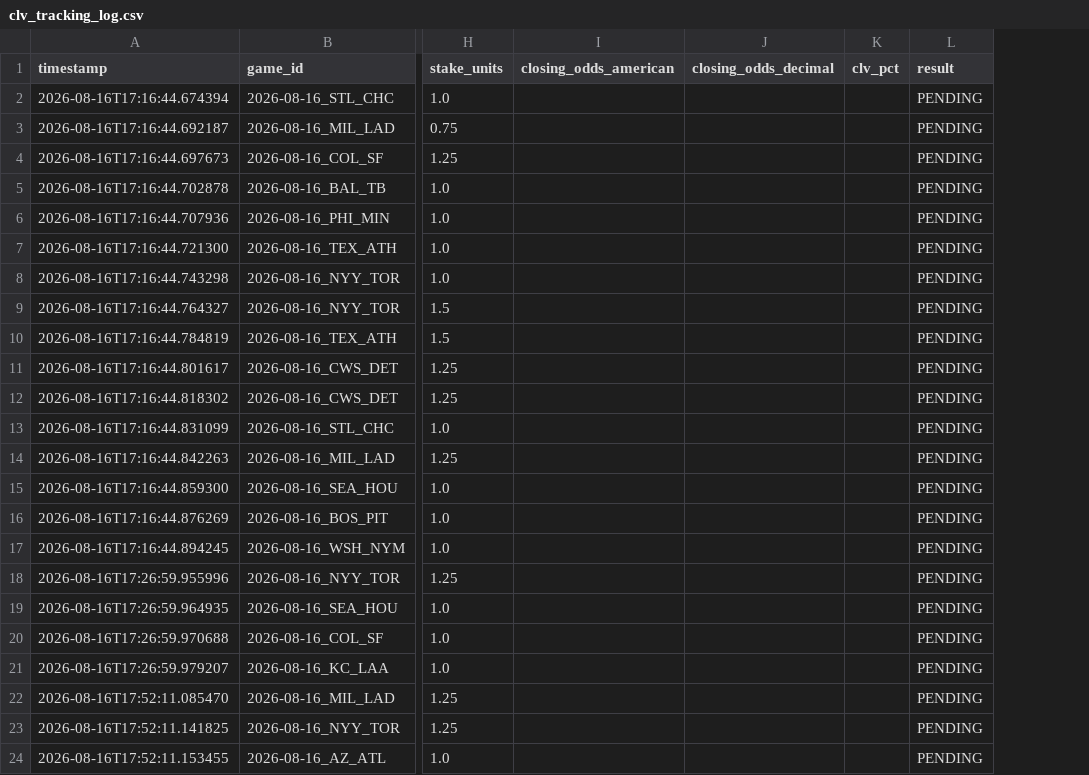
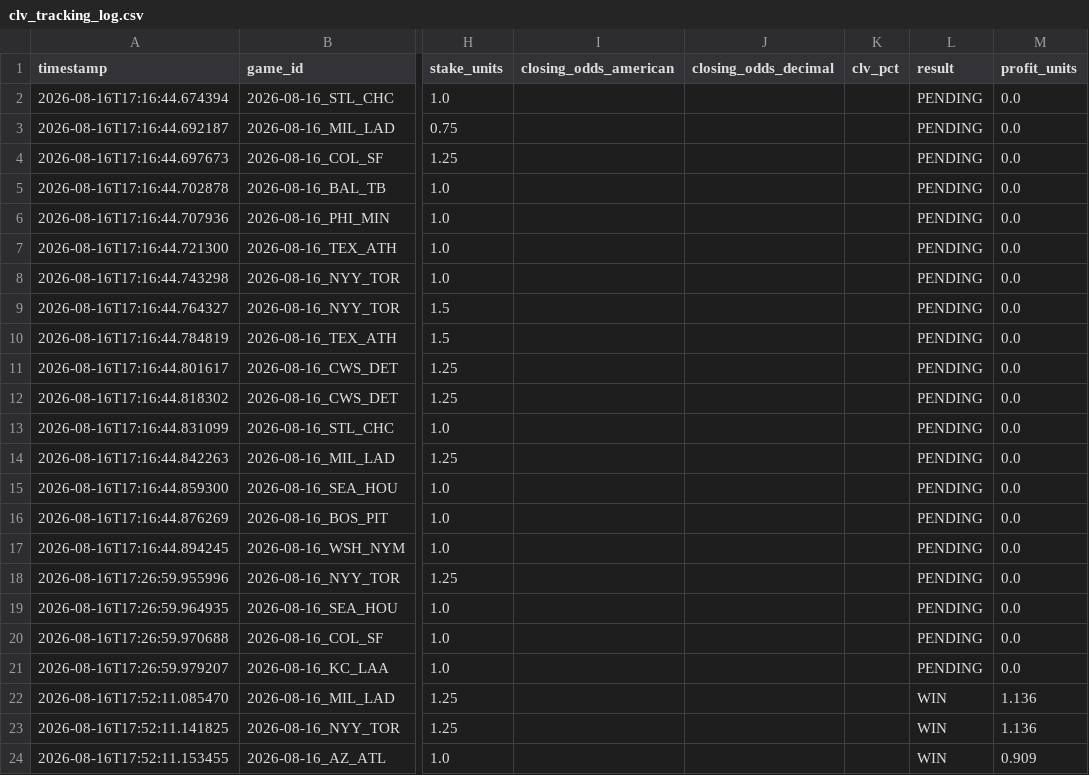
Before and after one commit to chadcaporaso-lgtm/MLB-Pitching-Guru-Statcast, a CSV file: data/clv_tracking_log.csv, drawn as a sheet; only a part is shown, gaps mark what is left out; the diff names each change by its address in the sheet, - before the commit and + after, or states it on an @@ line.

Commit message:
Auto-grade early 2026-08-16 games (NRFI 3-0 clean sweep)

```diff
--- a/data/clv_tracking_log.csv
+++ b/data/clv_tracking_log.csv
+column M (profit_units), rows 2-24: 0.0 | 0.0 | 0.0 | 0.0 | 0.0 | 0.0 | 0.0 | 0.0 | 0.0 | 0.0 | 0.0 | 0.0 | 0.0 | 0.0 | 0.0 | 0.0 | 0.0 | 0.0 | 0.0 | 0.0 | 1.136 | 1.136 | 0.909
-L22:L24 (result): PENDING
+L22:L24 (result): WIN
```
